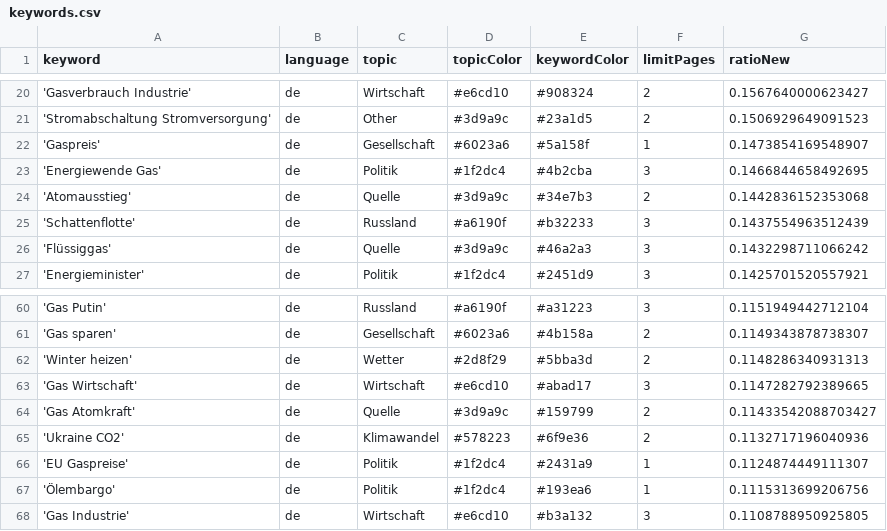
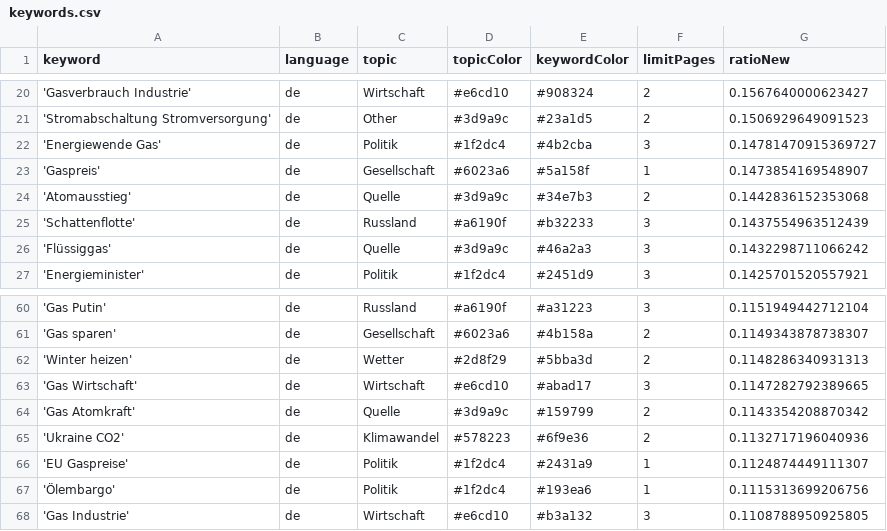
Before and after one commit to newsWhisperer/winterWeapon, a CSV file: keywords.csv, drawn as a sheet; only a part is shown, gaps mark what is left out.

```diff
--- a/keywords.csv
+++ b/keywords.csv
@@ -21,4 +21,4 @@ keyword,language,topic,topicColor,keywordColor,limitPages,ratioNew
 'Stromabschaltung Stromversorgung',de,Other,#3d9a9c,#23a1d5,2,0.1506929649091523
+'Energiewende Gas',de,Politik,#1f2dc4,#4b2cba,3,0.14781470915369727
 'Gaspreis',de,Gesellschaft,#6023a6,#5a158f,1,0.1473854169548907
-'Energiewende Gas',de,Politik,#1f2dc4,#4b2cba,3,0.1466844658492695
 'Atomausstieg',de,Quelle,#3d9a9c,#34e7b3,2,0.1442836152353068
@@ -63,3 +63,3 @@ keyword,language,topic,topicColor,keywordColor,limitPages,ratioNew
 'Gas Wirtschaft',de,Wirtschaft,#e6cd10,#abad17,3,0.1147282792389665
-'Gas Atomkraft',de,Quelle,#3d9a9c,#159799,2,0.11433542088703427
+'Gas Atomkraft',de,Quelle,#3d9a9c,#159799,2,0.1143354208870342
 'Ukraine CO2',de,Klimawandel,#578223,#6f9e36,2,0.1132717196040936
```
Also changed, not shown: csv/news_2025_06.csv.
